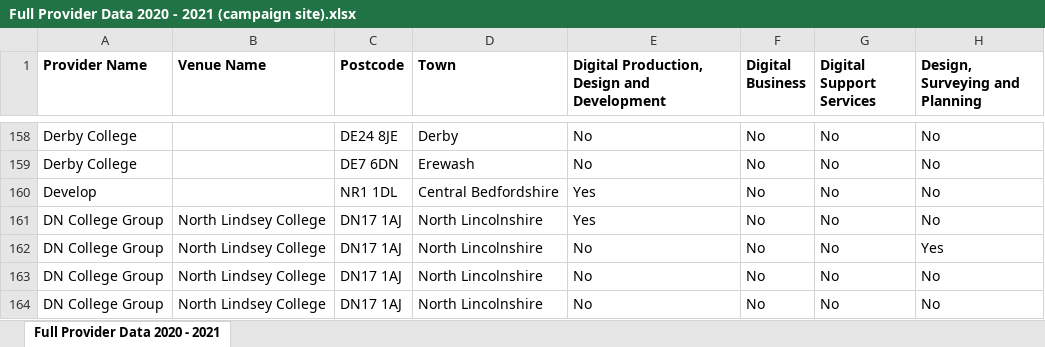
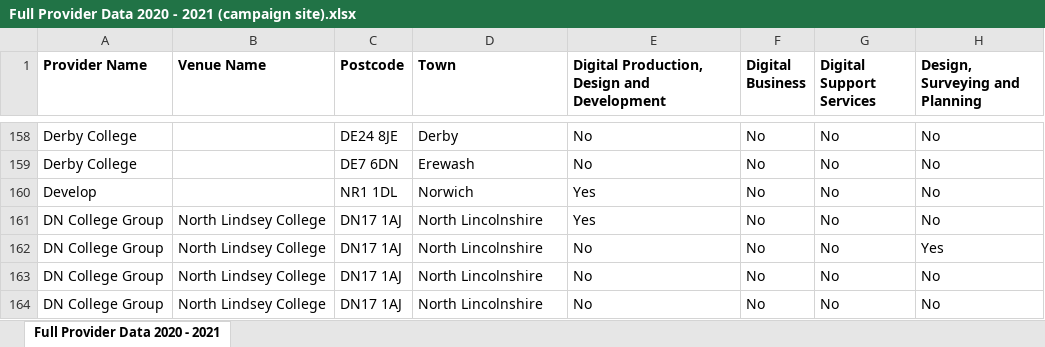
Before and after one commit to SkillsFundingAgency/tl-marketing-and-communication, an Excel workbook: sfa.Tl.Marketing.Communication.DataLoad/Provider Data/Full Provider Data 2020 - 2021 (campaign site).xlsx, sheet Full Provider Data 2020 - 2021, drawn as a sheet; only a part is shown, gaps mark what is left out; values as stored, in another font and other column widths than the file's, no borders; the diff names each change by its address in the sheet, - before the commit and + after, or states it on an @@ line.

Commit message:
Changed town to Norwich for Develop

```diff
--- a/sfa.Tl.Marketing.Communication.DataLoad/Provider Data/Full Provider Data 2020 - 2021 (campaign site).xlsx (sheet Full Provider Data 2020 - 2021)
+++ b/sfa.Tl.Marketing.Communication.DataLoad/Provider Data/Full Provider Data 2020 - 2021 (campaign site).xlsx (sheet Full Provider Data 2020 - 2021)
-D160 (Town): Central Bedfordshire
+D160 (Town): Norwich
```
Also changed, not shown: 1 other file.
